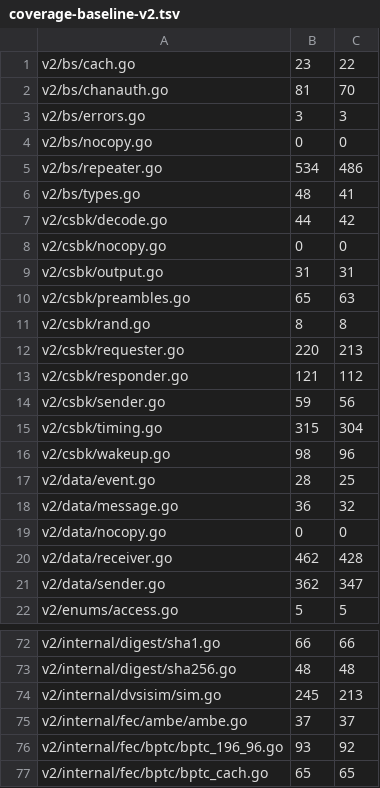
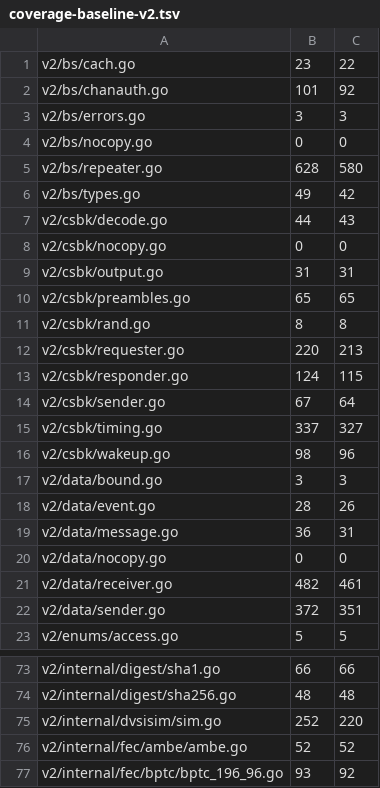
Before and after one commit to USA-RedDragon/dmrgo, a TSV file: .github/coverage-baseline-v2.tsv, drawn as a sheet; only a part is shown, gaps mark what is left out; the shorter side is filled out with more unchanged rows; the diff covers the shown part only.

```diff
--- a/.github/coverage-baseline-v2.tsv
+++ b/.github/coverage-baseline-v2.tsv
@@ -1,22 +1,23 @@
 v2/bs/cach.go	23	22
-v2/bs/chanauth.go	81	70
+v2/bs/chanauth.go	101	92
 v2/bs/errors.go	3	3
 v2/bs/nocopy.go	0	0
-v2/bs/repeater.go	534	486
-v2/bs/types.go	48	41
-v2/csbk/decode.go	44	42
+v2/bs/repeater.go	628	580
+v2/bs/types.go	49	42
+v2/csbk/decode.go	44	43
 v2/csbk/nocopy.go	0	0
 v2/csbk/output.go	31	31
-v2/csbk/preambles.go	65	63
+v2/csbk/preambles.go	65	65
 v2/csbk/rand.go	8	8
 v2/csbk/requester.go	220	213
-v2/csbk/responder.go	121	112
-v2/csbk/sender.go	59	56
-v2/csbk/timing.go	315	304
+v2/csbk/responder.go	124	115
+v2/csbk/sender.go	67	64
+v2/csbk/timing.go	337	327
 v2/csbk/wakeup.go	98	96
-v2/data/event.go	28	25
-v2/data/message.go	36	32
+v2/data/bound.go	3	3
+v2/data/event.go	28	26
+v2/data/message.go	36	31
 v2/data/nocopy.go	0	0
-v2/data/receiver.go	462	428
-v2/data/sender.go	362	347
+v2/data/receiver.go	482	461
+v2/data/sender.go	372	351
 v2/enums/access.go	5	5
@@ -73,4 +74,4 @@ v2/internal/digest/sha1.go	66	66
 v2/internal/digest/sha256.go	48	48
-v2/internal/dvsisim/sim.go	245	213
-v2/internal/fec/ambe/ambe.go	37	37
+v2/internal/dvsisim/sim.go	252	220
+v2/internal/fec/ambe/ambe.go	52	52
 v2/internal/fec/bptc/bptc_196_96.go	93	92
```
Also changed, not shown: 4 added rows and 78 edited cells elsewhere in this file, 1 other file.
